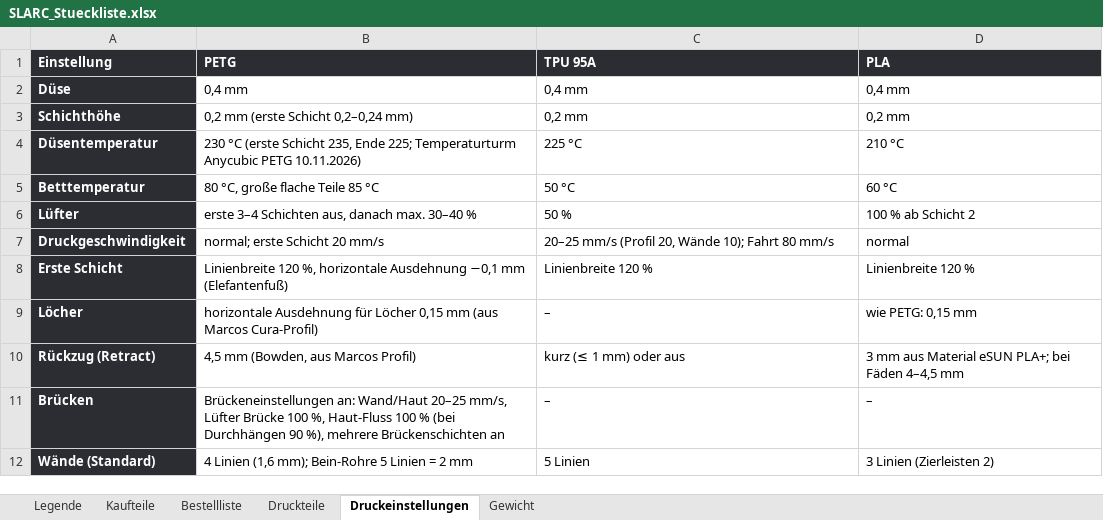
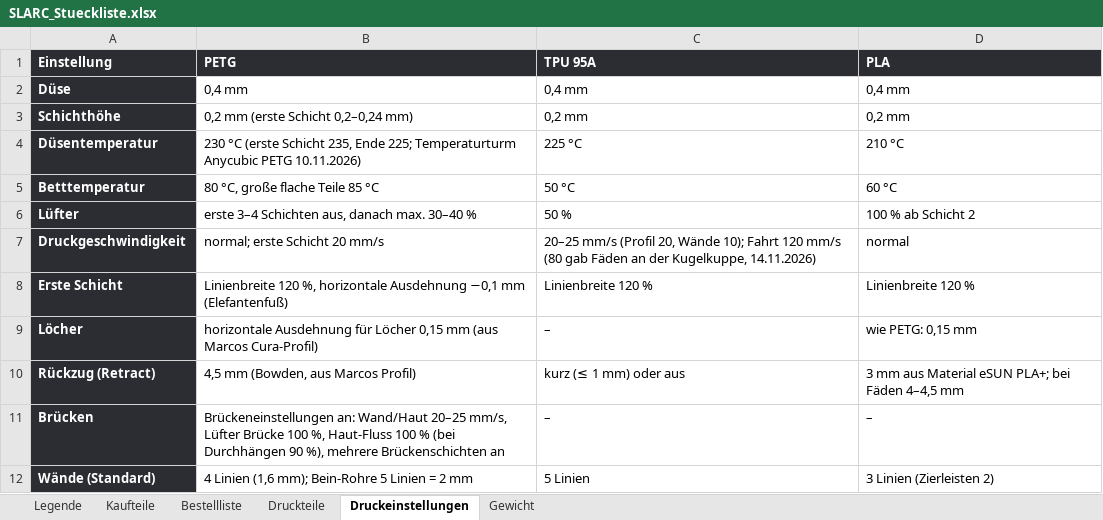
Before and after one commit to Hoehlenbaer/SLARC, an Excel workbook: Drawings/Macros/SLARC_Stueckliste.xlsx, sheet Druckeinstellungen, drawn as a sheet; only a part is shown; values as stored, in another font and other column widths than the file's, no borders; the diff names each change by its address in the sheet, - before the commit and + after, or states it on an @@ line.

```diff
--- a/Drawings/Macros/SLARC_Stueckliste.xlsx (sheet Druckeinstellungen)
+++ b/Drawings/Macros/SLARC_Stueckliste.xlsx (sheet Druckeinstellungen)
-C7 (TPU 95A): …10); Fahrt 80 mm/s
+C7 (TPU 95A): …10); Fahrt 120 mm/s (80 gab Fäden an der Kugelkuppe, 14.11.2026)
```
Also changed, not shown: sheet Druckteile, 7 other files.
